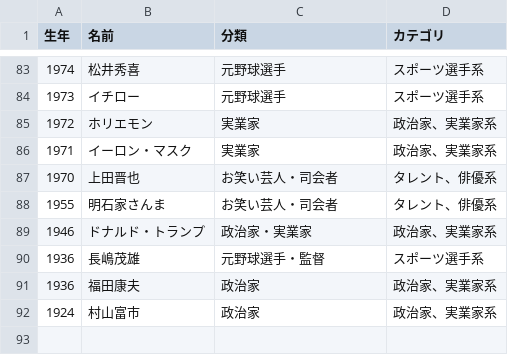
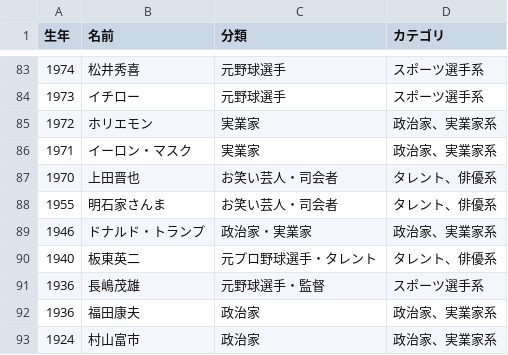
Before and after one commit to mina78910/pool, a CSV file: data/age.csv, drawn as a sheet; only a part is shown, gaps mark what is left out; the diff names each change by its address in the sheet, - before the commit and + after, or states it on an @@ line.

Commit message:
年齢一覧に板東英二を追加

```diff
--- a/data/age.csv
+++ b/data/age.csv
+row 90: 1940 | 板東英二 | 元プロ野球選手・タレント | タレント、俳優系
```
